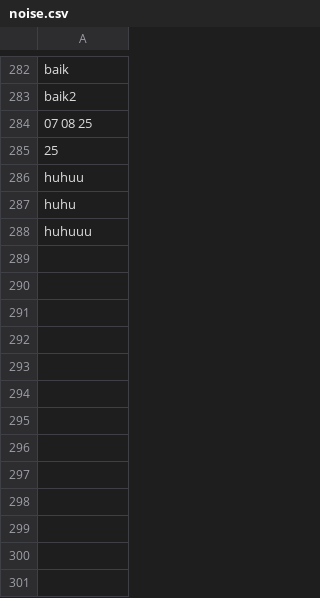
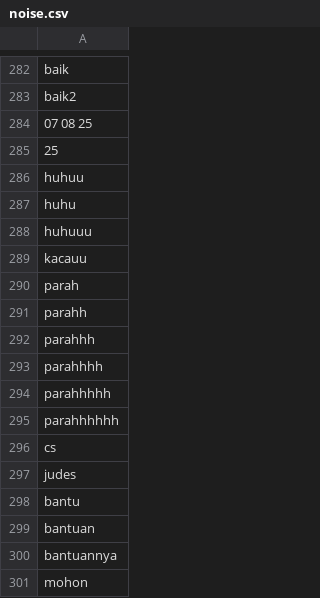
Before and after one commit to athallie/Skripsi, a CSV file: noise.csv, drawn as a sheet; only a part is shown, gaps mark what is left out.

```diff
--- a/noise.csv
+++ b/noise.csv
@@ -288 +288,14 @@ huhu
 huhuuu
+kacauu
+parah
+parahh
+parahhh
+parahhhh
+parahhhhh
+parahhhhhh
+cs
+judes
+bantu
+bantuan
+bantuannya
+mohon
```
Also changed, not shown: 2 other files.
